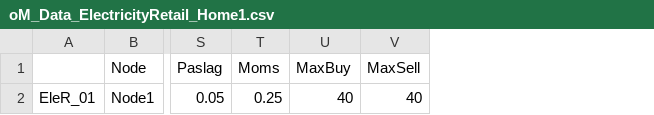
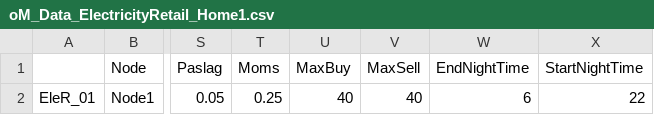
Before and after one commit to EL1XR-dev/el1xr_opt, a CSV file: data/EEM26/Home1/oM_Data_ElectricityRetail_Home1.csv, drawn as a sheet; only a part is shown, gaps mark what is left out; the diff names each change by its address in the sheet, - before the commit and + after, or states it on an @@ line.

Commit message:
Update oM_Data_ElectricityRetail_Home1.csv

```diff
--- a/data/EEM26/Home1/oM_Data_ElectricityRetail_Home1.csv
+++ b/data/EEM26/Home1/oM_Data_ElectricityRetail_Home1.csv
+column W (EndNightTime), row 2: 6
+column X (StartNightTime), row 2: 22
```
